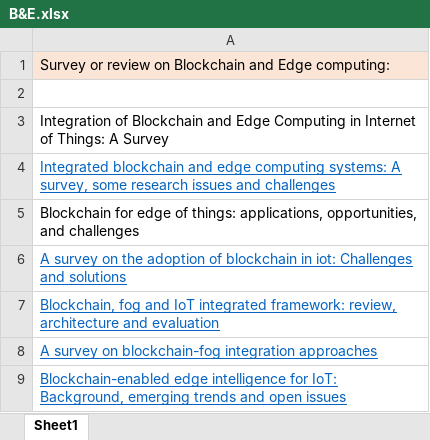
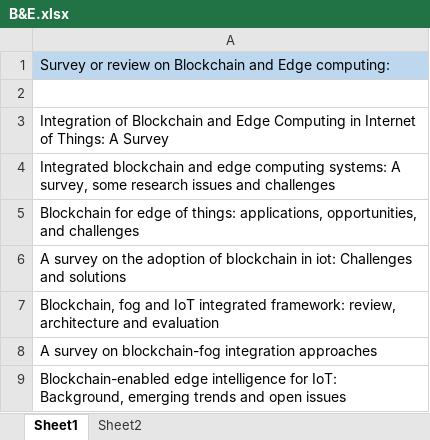
Before and after one commit to TDI-Lab/Edge-Mobility-Cooptimization, an Excel workbook: SLR/B&E.xlsx, sheet Sheet1, drawn as a sheet; values as stored, in another font and other column widths than the file's, no borders; the diff names each change by its address in the sheet, - before the commit and + after, or states it on an @@ line.

```diff
--- a/SLR/B&E.xlsx (sheet Sheet1)
+++ b/SLR/B&E.xlsx (sheet Sheet1)
+sheet tab: Sheet2
-A1 fill: #FBE5D6
+A1 fill: #BDD7EE
@@ A4 underline: on → off, text colour: #0563C1 → black @@
@@ A6:A9 underline: on → off, text colour: #0563C1 → black @@
```
